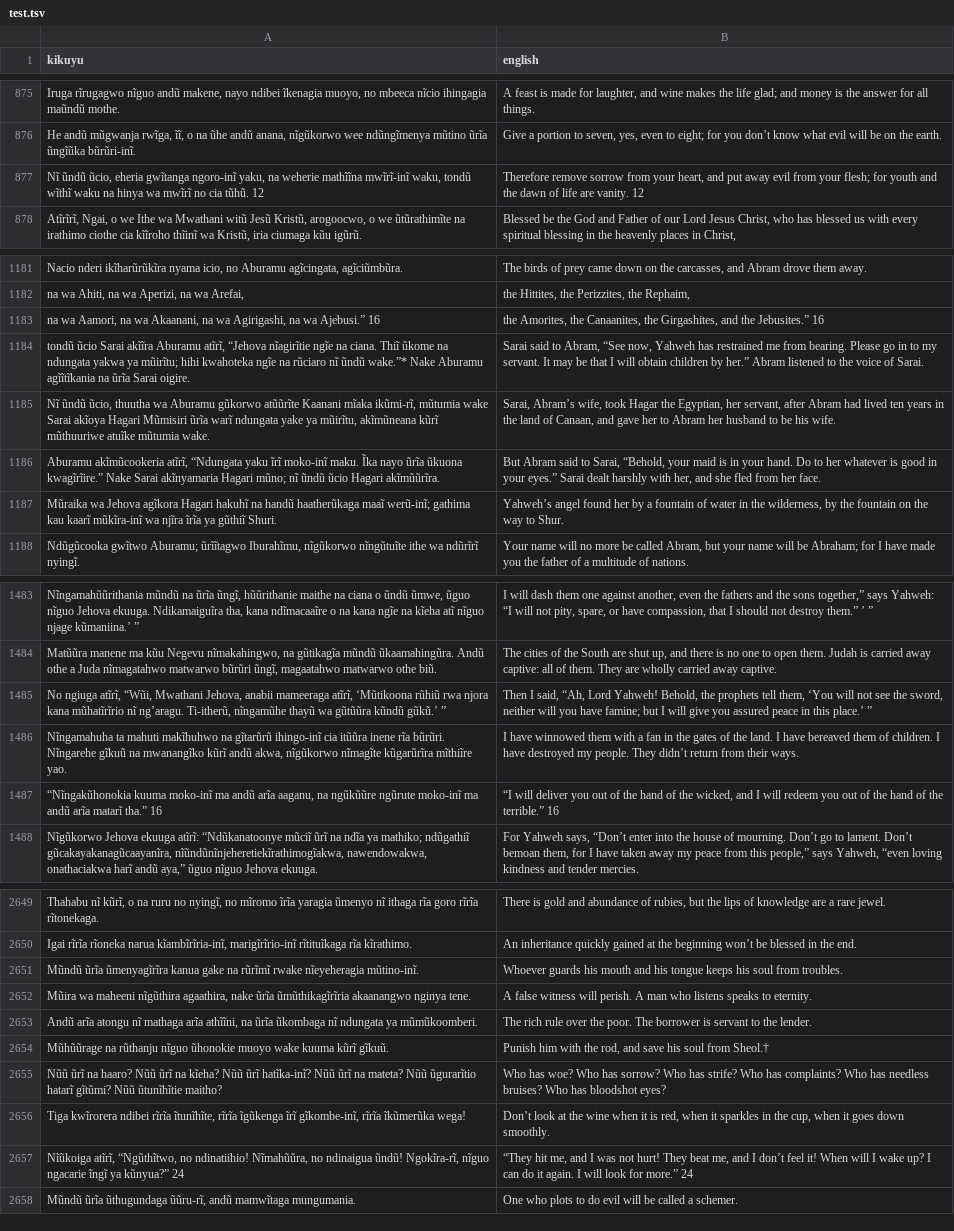
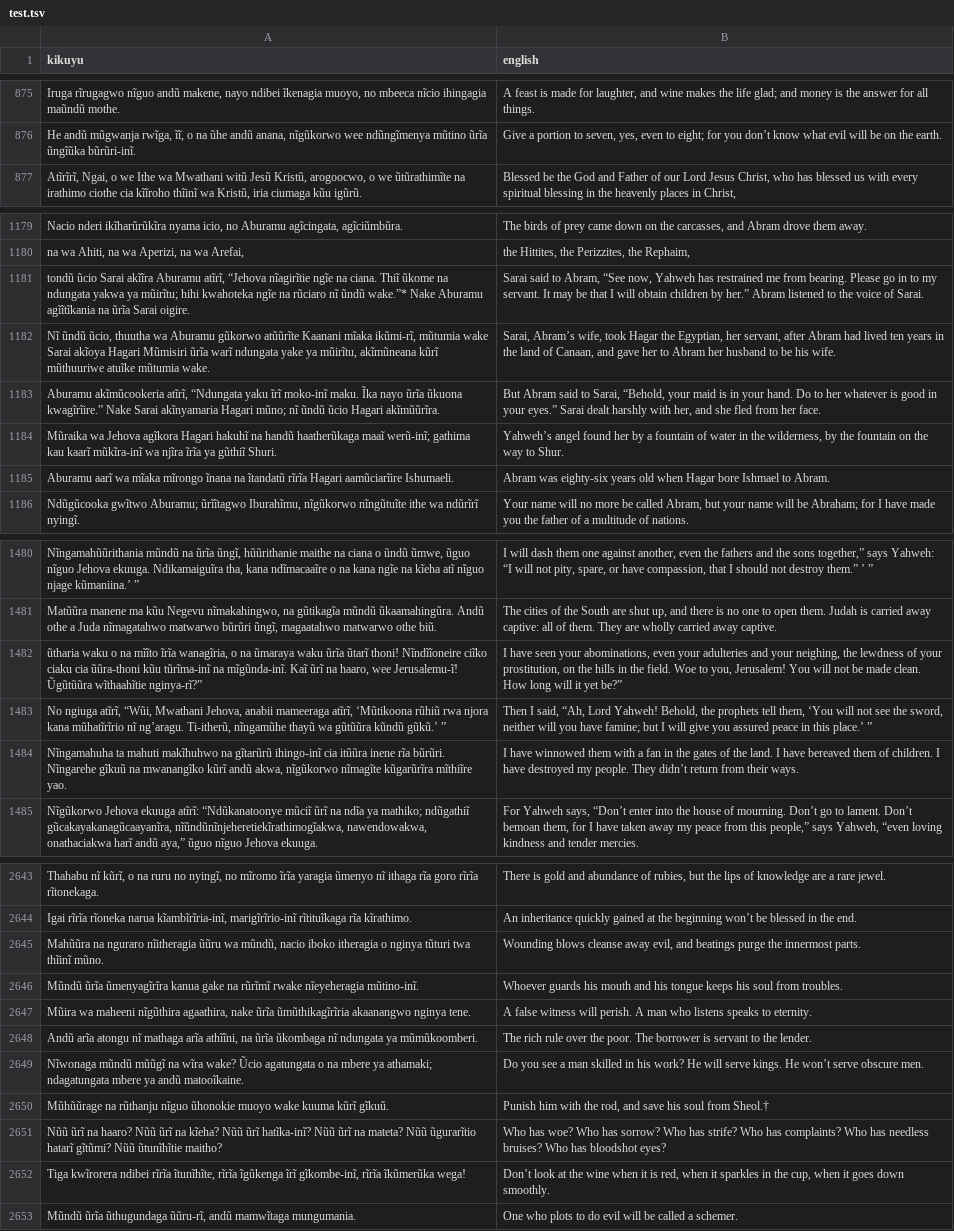
Before and after one commit to Garnet-Owl/taura-2.0, a TSV file: data/splits/test.tsv, drawn as a sheet; only a part is shown, gaps mark what is left out; the diff covers the shown part only.

```diff
--- a/data/splits/test.tsv
+++ b/data/splits/test.tsv
@@ -876,3 +876,2 @@ Iruga rĩrugagwo nĩguo andũ makene, nayo ndibei ĩkenagia muoyo, no mbeeca nĩ
 He andũ mũgwanja rwĩga, ĩĩ, o na ũhe andũ anana, nĩgũkorwo wee ndũngĩmenya mũtino ũrĩa ũngĩũka bũrũri-inĩ.	Give a portion to seven, yes, even to eight; for you don’t know what evil will be on the earth.
-Nĩ ũndũ ũcio, eheria gwĩtanga ngoro-inĩ yaku, na weherie mathĩĩna mwĩrĩ-inĩ waku, tondũ wĩthĩ waku na hinya wa mwĩrĩ no cia tũhũ. 12	Therefore remove sorrow from your heart, and put away evil from your flesh; for youth and the dawn of life are vanity. 12
 Atĩrĩrĩ, Ngai, o we Ithe wa Mwathani witũ Jesũ Kristũ, arogoocwo, o we ũtũrathimĩte na irathimo ciothe cia kĩĩroho thĩinĩ wa Kristũ, iria ciumaga kũu igũrũ.	Blessed be the God and Father of our Lord Jesus Christ, who has blessed us with every spiritual blessing in the heavenly places in Christ,
@@ -1182,3 +1180,2 @@ Nacio nderi ikĩharũrũkĩra nyama icio, no Aburamu agĩcingata, agĩciũmbũra
 na wa Ahiti, na wa Aperizi, na wa Arefai,	the Hittites, the Perizzites, the Rephaim,
-na wa Aamori, na wa Akaanani, na wa Agirigashi, na wa Ajebusi.” 16	the Amorites, the Canaanites, the Girgashites, and the Jebusites.” 16
 tondũ ũcio Sarai akĩĩra Aburamu atĩrĩ, “Jehova nĩagirĩtie ngĩe na ciana. Thiĩ ũkome na ndungata yakwa ya mũirĩtu; hihi kwahoteka ngĩe na rũciaro nĩ ũndũ wake.”* Nake Aburamu agĩĩtĩkania na ũrĩa Sarai oigire.	Sarai said to Abram, “See now, Yahweh has restrained me from bearing. Please go in to my servant. It may be that I will obtain children by her.” Abram listened to the voice of Sarai.
@@ -1187,2 +1184,3 @@ Aburamu akĩmũcookeria atĩrĩ, “Ndungata yaku ĩrĩ moko-inĩ maku. Ĩka nay
 Mũraika wa Jehova agĩkora Hagari hakuhĩ na handũ haatherũkaga maaĩ werũ-inĩ; gathima kau kaarĩ mũkĩra-inĩ wa njĩra ĩrĩa ya gũthiĩ Shuri.	Yahweh’s angel found her by a fountain of water in the wilderness, by the fountain on the way to Shur.
+Aburamu aarĩ wa mĩaka mĩrongo ĩnana na ĩtandatũ rĩrĩa Hagari aamũciarĩire Ishumaeli.	Abram was eighty-six years old when Hagar bore Ishmael to Abram.
 Ndũgũcooka gwĩtwo Aburamu; ũrĩĩtagwo Iburahĩmu, nĩgũkorwo nĩngũtuĩte ithe wa ndũrĩrĩ nyingĩ.	Your name will no more be called Abram, but your name will be Abraham; for I have made you the father of a multitude of nations.
@@ -1484,5 +1481,5 @@ Nĩngamahũũrithania mũndũ na ũrĩa ũngĩ, hũũrithanie maithe na ciana o
 Matũũra manene ma kũu Negevu nĩmakahingwo, na gũtikagĩa mũndũ ũkaamahingũra. Andũ othe a Juda nĩmagatahwo matwarwo bũrũri ũngĩ, magaatahwo matwarwo othe biũ.	The cities of the South are shut up, and there is no one to open them. Judah is carried away captive: all of them. They are wholly carried away captive.
+ũtharia waku o na mĩĩto ĩrĩa wanagĩria, o na ũmaraya waku ũrĩa ũtarĩ thoni! Nĩndĩĩoneire ciĩko ciaku cia ũũra-thoni kũu tũrĩma-inĩ na mĩgũnda-inĩ. Kaĩ ũrĩ na haaro, wee Jerusalemu-ĩ! Ũgũtũũra wĩthaahĩtie nginya-rĩ?”	I have seen your abominations, even your adulteries and your neighing, the lewdness of your prostitution, on the hills in the field. Woe to you, Jerusalem! You will not be made clean. How long will it yet be?”
 No ngiuga atĩrĩ, “Wũi, Mwathani Jehova, anabii mameeraga atĩrĩ, ‘Mũtikoona rũhiũ rwa njora kana mũhatĩrĩrio nĩ ngʼaragu. Ti-itherũ, nĩngamũhe thayũ wa gũtũũra kũndũ gũkũ.’ ”	Then I said, “Ah, Lord Yahweh! Behold, the prophets tell them, ‘You will not see the sword, neither will you have famine; but I will give you assured peace in this place.’ ”
 Nĩngamahuha ta mahuti makĩhuhwo na gĩtarũrũ ihingo-inĩ cia itũũra inene rĩa bũrũri. Nĩngarehe gĩkuũ na mwanangĩko kũrĩ andũ akwa, nĩgũkorwo nĩmagĩte kũgarũrĩra mĩthiĩre yao.	I have winnowed them with a fan in the gates of the land. I have bereaved them of children. I have destroyed my people. They didn’t return from their ways.
-“Nĩngakũhonokia kuuma moko-inĩ ma andũ arĩa aaganu, na ngũkũũre ngũrute moko-inĩ ma andũ arĩa matarĩ tha.” 16	“I will deliver you out of the hand of the wicked, and I will redeem you out of the hand of the terrible.” 16
 Nĩgũkorwo Jehova ekuuga atĩrĩ: “Ndũkanatoonye mũciĩ ũrĩ na ndĩa ya mathiko; ndũgathiĩ gũcakayakanagũcaayanĩra, nĩũndũnĩnjeheretiekĩrathimogĩakwa, nawendowakwa, onathaciakwa harĩ andũ aya,” ũguo nĩguo Jehova ekuuga.	For Yahweh says, “Don’t enter into the house of mourning. Don’t go to lament. Don’t bemoan them, for I have taken away my peace from this people,” says Yahweh, “even loving kindness and tender mercies.
@@ -2650,2 +2644,3 @@ Thahabu nĩ kũrĩ, o na ruru no nyingĩ, no mĩromo ĩrĩa yaragia ũmenyo nĩ
 Igai rĩrĩa rĩoneka narua kĩambĩrĩria-inĩ, marigĩrĩrio-inĩ rĩtituĩkaga rĩa kĩrathimo.	An inheritance quickly gained at the beginning won’t be blessed in the end.
+Mahũũra na nguraro nĩitheragia ũũru wa mũndũ, nacio iboko itheragia o nginya tũturi twa thĩinĩ mũno.	Wounding blows cleanse away evil, and beatings purge the innermost parts.
 Mũndũ ũrĩa ũmenyagĩrĩra kanua gake na rũrĩmĩ rwake nĩeyeheragia mũtino-inĩ.	Whoever guards his mouth and his tongue keeps his soul from troubles.
@@ -2653,2 +2648,3 @@ Mũira wa maheeni nĩgũthira agaathira, nake ũrĩa ũmũthikagĩrĩria akaanan
 Andũ arĩa atongu nĩ mathaga arĩa athĩĩni, na ũrĩa ũkombaga nĩ ndungata ya mũmũkoomberi.	The rich rule over the poor. The borrower is servant to the lender.
+Nĩwonaga mũndũ mũũgĩ na wĩra wake? Ũcio agatungata o na mbere ya athamaki; ndagatungata mbere ya andũ matooĩkaine.	Do you see a man skilled in his work? He will serve kings. He won’t serve obscure men.
 Mũhũũrage na rũthanju nĩguo ũhonokie muoyo wake kuuma kũrĩ gĩkuũ.	Punish him with the rod, and save his soul from Sheol.†
@@ -2656,3 +2652,2 @@ Nũũ ũrĩ na haaro? Nũũ ũrĩ na kĩeha? Nũũ ũrĩ hatĩka-inĩ? Nũũ ũr
 Tiga kwĩrorera ndibei rĩrĩa ĩtunĩhĩte, rĩrĩa ĩgũkenga ĩrĩ gĩkombe-inĩ, rĩrĩa ĩkũmerũka wega!	Don’t look at the wine when it is red, when it sparkles in the cup, when it goes down smoothly.
-Nĩũkoiga atĩrĩ, “Ngũthĩtwo, no ndinatiihio! Nĩmahũũra, no ndinaigua ũndũ! Ngokĩra-rĩ, nĩguo ngacarie ĩngĩ ya kũnyua?” 24	“They hit me, and I was not hurt! They beat me, and I don’t feel it! When will I wake up? I can do it again. I will look for more.” 24
 Mũndũ ũrĩa ũthugundaga ũũru-rĩ, andũ mamwĩtaga mungumania.	One who plots to do evil will be called a schemer.
```
Also changed, not shown: 7 added rows, 12 removed rows and 4 edited cells elsewhere in this file, data/parallel/ecclesiastes_aligned.csv, data/parallel/genesis_aligned.csv, 14 other files.
